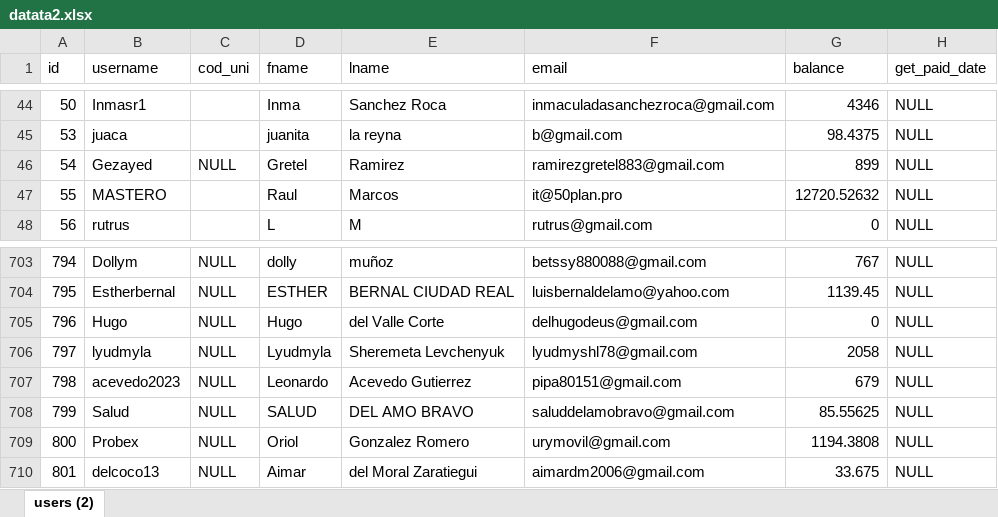
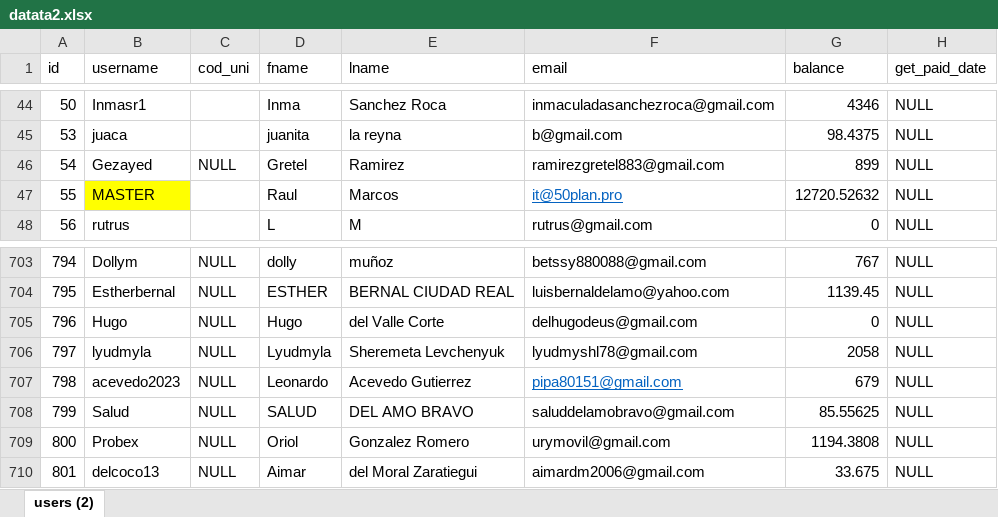
Before and after one commit to CoronadoBryan/script-node, an Excel workbook: datata2.xlsx, sheet users (2), drawn as a sheet; only a part is shown, gaps mark what is left out; values as stored, in another font and other column widths than the file's, no borders; the diff names each change by its address in the sheet, - before the commit and + after, or states it on an @@ line.

```diff
--- a/datata2.xlsx (sheet users (2))
+++ b/datata2.xlsx (sheet users (2))
-B47 (username): MASTERO
+B47 (username): MASTER
-B47 fill: none
+B47 fill: #FFFF00
@@ F47 underline: off → on, text colour: black → #0563C1 @@
@@ F707 underline: off → on, text colour: black → #0563C1 @@
```
Also changed, not shown: 2 other files.
